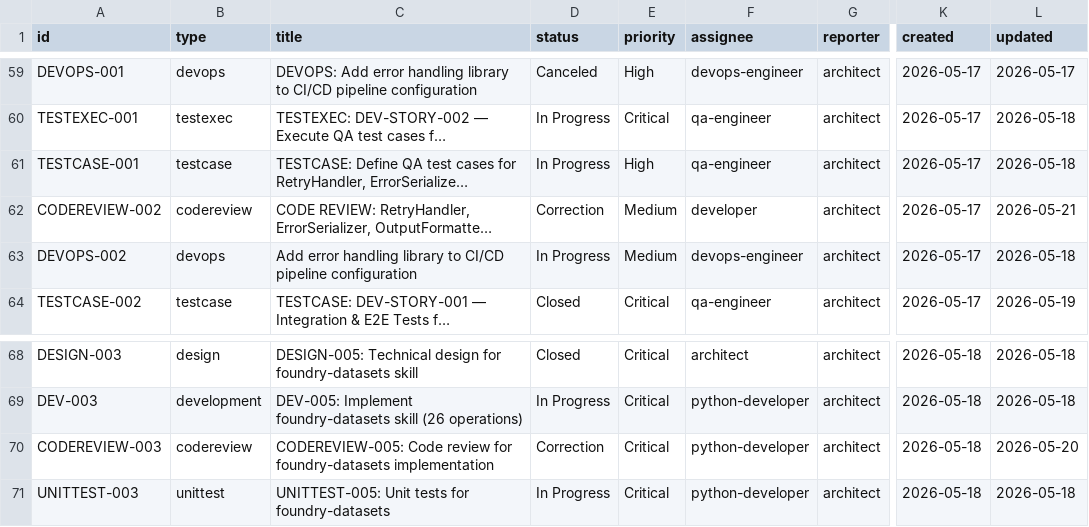
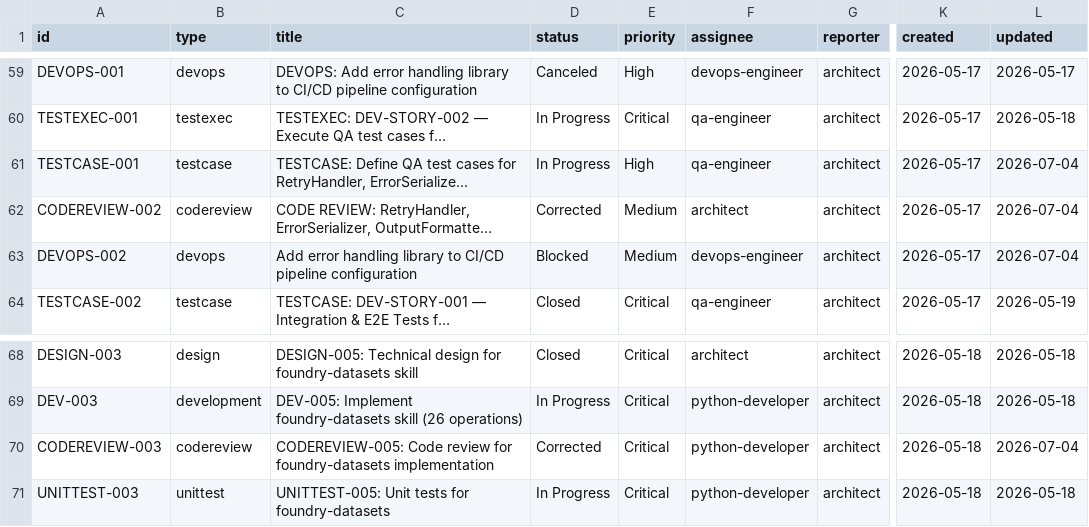
Before and after one commit to t-jet/pal_found_cli, a CSV file: .ept/tracker/.config/.index.csv, drawn as a sheet; only a part is shown, gaps mark what is left out; long unchanged cells end in …; the diff names each change by its address in the sheet, - before the commit and + after, or states it on an @@ line.

```diff
--- a/.ept/tracker/.config/.index.csv
+++ b/.ept/tracker/.config/.index.csv
-L61 (updated): 2026-05-18
+L61 (updated): 2026-07-04
-D62 (status): Correction
+D62 (status): Corrected
-F62 (assignee): developer
+F62 (assignee): architect
-L62 (updated): 2026-05-21
+L62 (updated): 2026-07-04
-D63 (status): In Progress
+D63 (status): Blocked
-L63 (updated): 2026-05-18
+L63 (updated): 2026-07-04
-D70 (status): Correction
+D70 (status): Corrected
-L70 (updated): 2026-05-20
+L70 (updated): 2026-07-04
```
Also changed, not shown: 4 other files.
